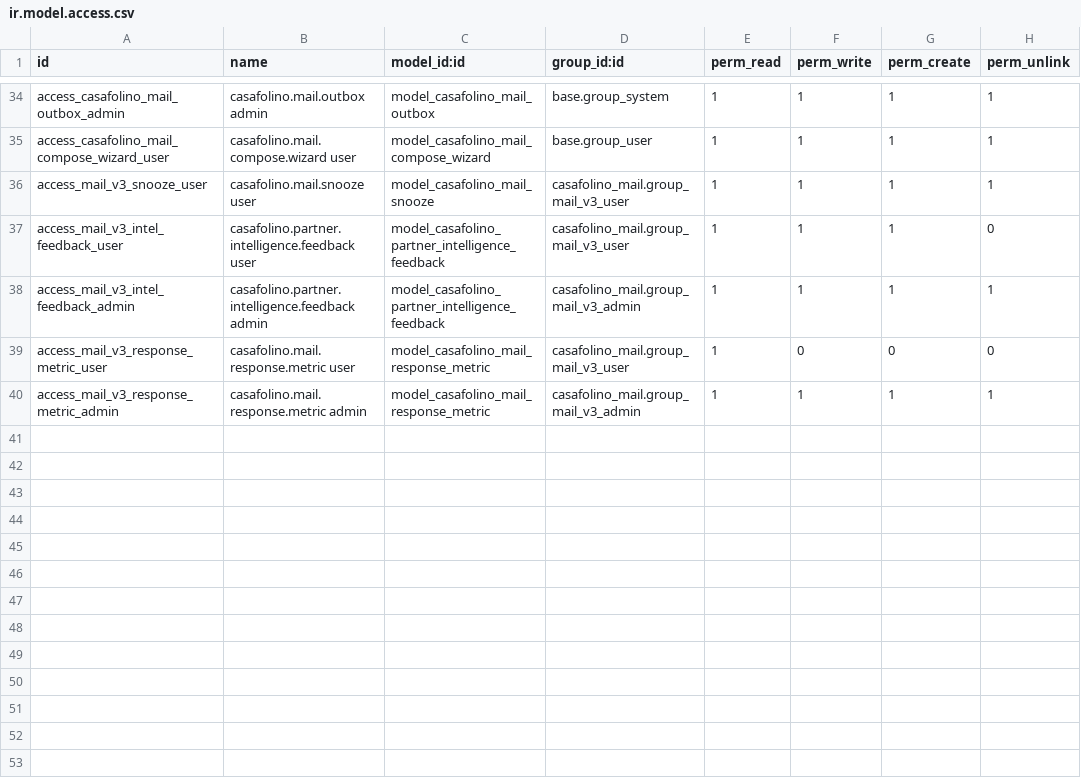
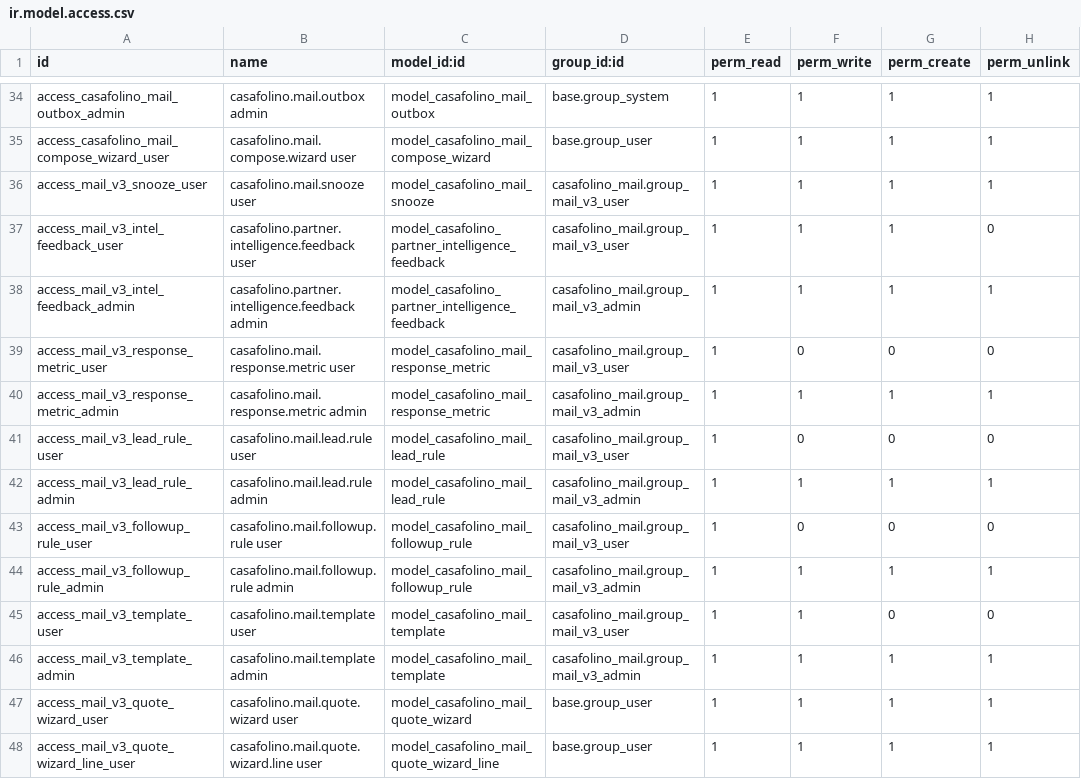
Before and after one commit to casafolino/casafolino-os, a CSV file: casafolino_mail/security/ir.model.access.csv, drawn as a sheet; only a part is shown, gaps mark what is left out.

```diff
--- a/casafolino_mail/security/ir.model.access.csv
+++ b/casafolino_mail/security/ir.model.access.csv
@@ -40 +40,9 @@ access_mail_v3_response_metric_user,casafolino.mail.response.metric user,model_c
 access_mail_v3_response_metric_admin,casafolino.mail.response.metric admin,model_casafolino_mail_response_metric,casafolino_mail.group_mail_v3_admin,1,1,1,1
+access_mail_v3_lead_rule_user,casafolino.mail.lead.rule user,model_casafolino_mail_lead_rule,casafolino_mail.group_mail_v3_user,1,0,0,0
+access_mail_v3_lead_rule_admin,casafolino.mail.lead.rule admin,model_casafolino_mail_lead_rule,casafolino_mail.group_mail_v3_admin,1,1,1,1
+access_mail_v3_followup_rule_user,casafolino.mail.followup.rule user,model_casafolino_mail_followup_rule,casafolino_mail.group_mail_v3_user,1,0,0,0
+access_mail_v3_followup_rule_admin,casafolino.mail.followup.rule admin,model_casafolino_mail_followup_rule,casafolino_mail.group_mail_v3_admin,1,1,1,1
+access_mail_v3_template_user,casafolino.mail.template user,model_casafolino_mail_template,casafolino_mail.group_mail_v3_user,1,1,0,0
+access_mail_v3_template_admin,casafolino.mail.template admin,model_casafolino_mail_template,casafolino_mail.group_mail_v3_admin,1,1,1,1
+access_mail_v3_quote_wizard_user,casafolino.mail.quote.wizard user,model_casafolino_mail_quote_wizard,base.group_user,1,1,1,1
+access_mail_v3_quote_wizard_line_user,casafolino.mail.quote.wizard.line user,model_casafolino_mail_quote_wizard_line,base.group_user,1,1,1,1
```
Also changed, not shown: 5 other files.
